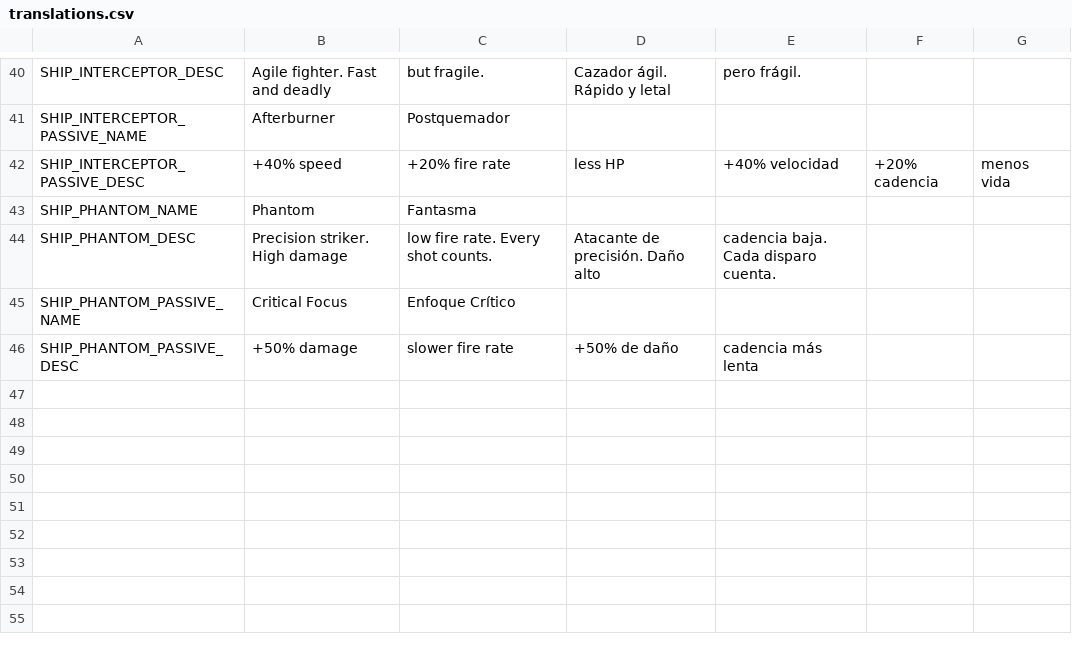
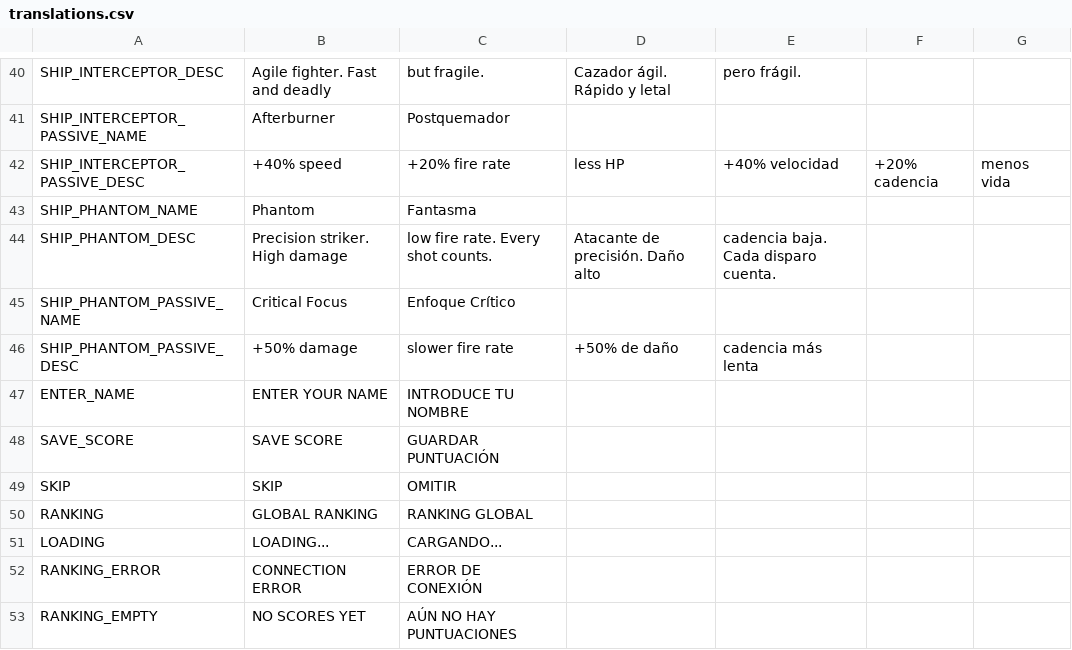
Before and after one commit to jlromgaz/Astro-Reaper, a CSV file: data/i18n/translations.csv, drawn as a sheet; only a part is shown, gaps mark what is left out; the diff names each change by its address in the sheet, - before the commit and + after, or states it on an @@ line.

Commit message:
feat(leaderboard): global per-mode Firestore ranking with arcade name entry
- Firestore (default) DB in eur3, REST API from Godot (no SDK), shape-validated
  public rules, composite index mode+score
- arcade 3-initial name entry after game over, per-mode top-10 ranking panel
  reachable from game over flow and main menu
- live score HUD label; kill points scale with difficulty (x0.75/x1.0/x1.3)
- fix broken arrow glyph in upgrade buttons (U+2192 not in default font)
- fix mobile game-over buttons unreachable: joystick base/knob had STOP
  mouse_filter and spawned under every tap; now IGNORE + PLAYING-state guard
  + force-release on game_ended

```diff
--- a/data/i18n/translations.csv
+++ b/data/i18n/translations.csv
+row 47: ENTER_NAME | ENTER YOUR NAME | INTRODUCE TU NOMBRE
+row 48: SAVE_SCORE | SAVE SCORE | GUARDAR PUNTUACIÓN
+row 49: SKIP | SKIP | OMITIR
+row 50: RANKING | GLOBAL RANKING | RANKING GLOBAL
+row 51: LOADING | LOADING... | CARGANDO...
+row 52: RANKING_ERROR | CONNECTION ERROR | ERROR DE CONEXIÓN
+row 53: RANKING_EMPTY | NO SCORES YET | AÚN NO HAY PUNTUACIONES
```
Also changed, not shown: 26 other files.
